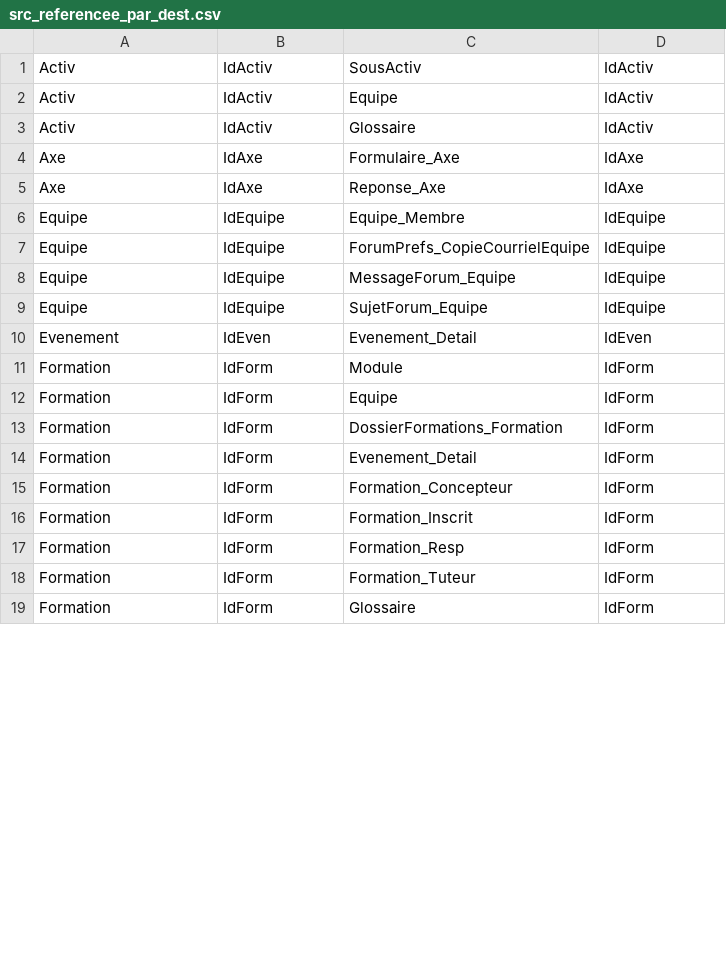
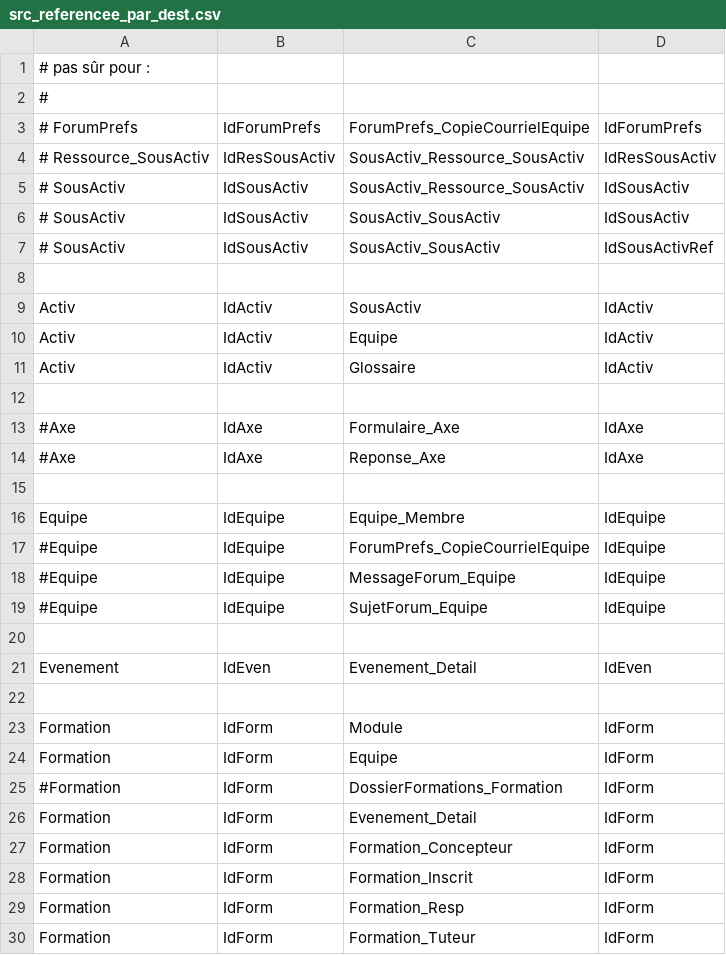
Before and after one commit to Ced-le-pingouin/esprit-mirror, a CSV file: src/install/sql/export_tables_avec_deps/refs_db/src_referencee_par_dest.csv, drawn as a sheet; only a part is shown; the shorter side is filled out with more unchanged rows; addresses are those after the commit; the diff covers the shown part only; the diff names each change by its address in the sheet, - before the commit and + after, or states it on an @@ line.

Commit message:
Exportation d'enregistrements de DB, avec dépendances inter-tables (version alpha 6)
export.php:
  + fonction defEnregsAjoutesToutesTables()
  + valeurs de retours pour les fonctions trouverRelations...(), TRUE ou FALSE
    selon que de nouveaux enregistrements ont été trouvés ou pas
  * corrigé un bug dans ajouterEnregsAExporter(), qui retournait toujours FALSE
  * modifié la condition retournée par retConditionCle() suivant que la clé est
    constituée d'un champ, ou de plusieurs (utiliser "<clé> IN (<valeurs>)" si
    clé sur un champ, ou "(<clé1> = <valeur1c1> AND <clé2> = <valeur1c2>...) OR
    (<clé1> = <valeur2c1> AND <clé2> = <valeur2c2>...) ... OR ...)" si clé sur
    plusieurs champs

src_reference_dest.csv (trouver les 'parents'),
src_referencee_par_dest.csv (trouver les 'enfants'):
  * séparation des lignes portant sur des tables différentes, pour plus de
    lisibilité
  * commentaires sur certaines lignes, pour affiner l'exportation

git-svn-id: https://svn.cru.fr/esprit/trunk@122 93126f83-570b-0410-9dce-f3837ab37e36

```diff
--- a/src/install/sql/export_tables_avec_deps/refs_db/src_referencee_par_dest.csv
+++ b/src/install/sql/export_tables_avec_deps/refs_db/src_referencee_par_dest.csv
+row 1: # pas sûr pour :
+row 2: #
+row 3: # ForumPrefs | IdForumPrefs | ForumPrefs_CopieCourrielEquipe | IdForumPrefs
+row 4: # Ressource_SousActiv | IdResSousActiv | SousActiv_Ressource_SousActiv | IdResSousActiv
+row 5: # SousActiv | IdSousActiv | SousActiv_Ressource_SousActiv | IdSousActiv
+row 6: # SousActiv | IdSousActiv | SousActiv_SousActiv | IdSousActiv
+row 7: # SousActiv | IdSousActiv | SousActiv_SousActiv | IdSousActivRef
+row 8: (empty)
+row 12: (empty)
-A13:A14: Axe
+A13:A14: #Axe
+row 15: (empty)
-A17:A19: Equipe
+A17:A19: #Equipe
+row 20: (empty)
+row 22: (empty)
-A25: Formation
+A25: #Formation
```
Also changed, not shown: 19 added rows and 14 edited cells elsewhere in this file, src/install/sql/export_tables_avec_deps/refs_db/src_reference_dest.csv, 1 other file.
